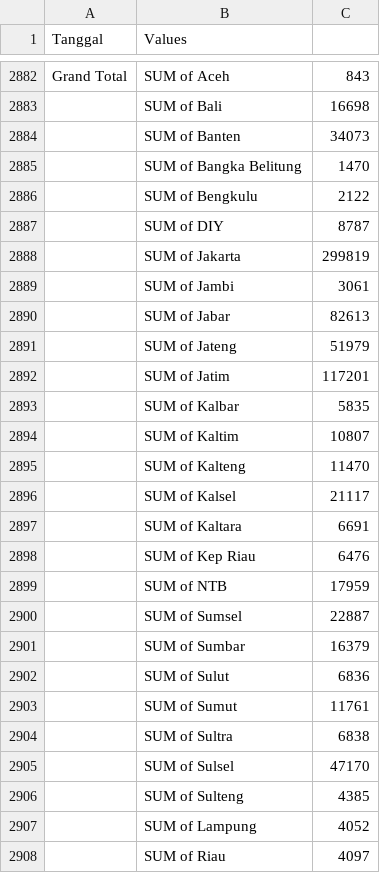
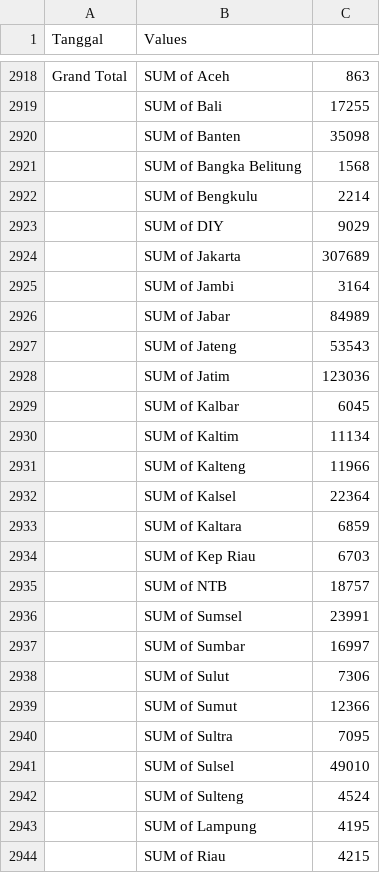
Before and after one commit to kurniayazid/Indocovid19-R0, a CSV file: indocovid_dataset_long.csv, drawn as a sheet; only a part is shown, gaps mark what is left out; the diff covers the shown part only.

```diff
--- a/indocovid_dataset_long.csv
+++ b/indocovid_dataset_long.csv
@@ -2882,27 +2918,27 @@ Tanggal,Values,
-Grand Total,SUM of Aceh,843
-,SUM of Bali,16698
-,SUM of Banten,34073
-,SUM of Bangka Belitung,1470
-,SUM of Bengkulu,2122
-,SUM of DIY,8787
-,SUM of Jakarta,299819
-,SUM of Jambi,3061
-,SUM of Jabar,82613
-,SUM of Jateng,51979
-,SUM of Jatim,117201
-,SUM of Kalbar,5835
-,SUM of Kaltim,10807
-,SUM of Kalteng,11470
-,SUM of Kalsel,21117
-,SUM of Kaltara,6691
-,SUM of Kep Riau,6476
-,SUM of NTB,17959
-,SUM of Sumsel,22887
-,SUM of Sumbar,16379
-,SUM of Sulut,6836
-,SUM of Sumut,11761
-,SUM of Sultra,6838
-,SUM of Sulsel,47170
-,SUM of Sulteng,4385
-,SUM of Lampung,4052
-,SUM of Riau,4097
+Grand Total,SUM of Aceh,863
+,SUM of Bali,17255
+,SUM of Banten,35098
+,SUM of Bangka Belitung,1568
+,SUM of Bengkulu,2214
+,SUM of DIY,9029
+,SUM of Jakarta,307689
+,SUM of Jambi,3164
+,SUM of Jabar,84989
+,SUM of Jateng,53543
+,SUM of Jatim,123036
+,SUM of Kalbar,6045
+,SUM of Kaltim,11134
+,SUM of Kalteng,11966
+,SUM of Kalsel,22364
+,SUM of Kaltara,6859
+,SUM of Kep Riau,6703
+,SUM of NTB,18757
+,SUM of Sumsel,23991
+,SUM of Sumbar,16997
+,SUM of Sulut,7306
+,SUM of Sumut,12366
+,SUM of Sultra,7095
+,SUM of Sulsel,49010
+,SUM of Sulteng,4524
+,SUM of Lampung,4195
+,SUM of Riau,4215
```
Also changed, not shown: 36 added rows and 9 edited cells elsewhere in this file.
